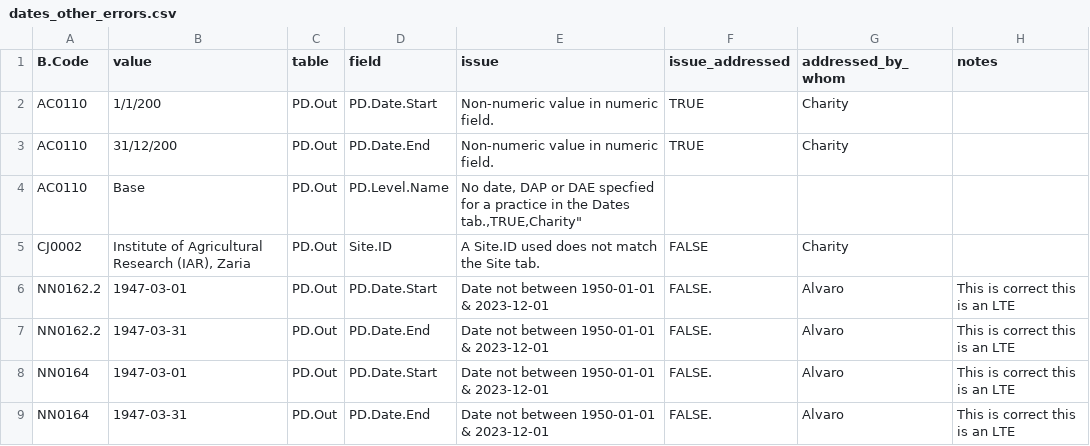
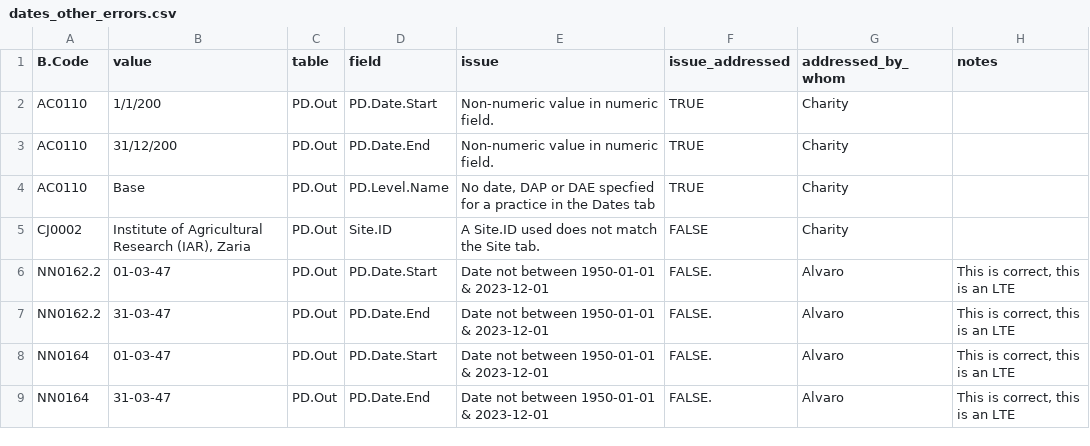
Before and after one commit to CIAT/ERA_dev, a CSV file: data/data_entry/industrious_elephant_2023/data_issues/dates_other_errors.csv, drawn as a sheet; the diff names each change by its address in the sheet, - before the commit and + after, or states it on an @@ line.

Commit message:
Add files via upload

```diff
--- a/data/data_entry/industrious_elephant_2023/data_issues/dates_other_errors.csv
+++ b/data/data_entry/industrious_elephant_2023/data_issues/dates_other_errors.csv
-E4 (issue): …the Dates tab.,TRUE,Charity"
+E4 (issue): …the Dates tab
-F4 (issue_addressed): (empty)
+F4 (issue_addressed): TRUE
-G4 (addressed_by_whom): (empty)
+G4 (addressed_by_whom): Charity
-B6 (value): 1947-03-01
+B6 (value): 01-03-47
-H6:H9 (notes): This is correct this is an LTE
+H6:H9 (notes): This is correct, this is an LTE
-B7 (value): 1947-03-31
+B7 (value): 31-03-47
-B8 (value): 1947-03-01
+B8 (value): 01-03-47
-B9 (value): 1947-03-31
+B9 (value): 31-03-47
```
